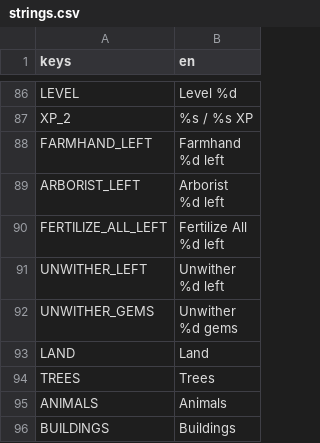
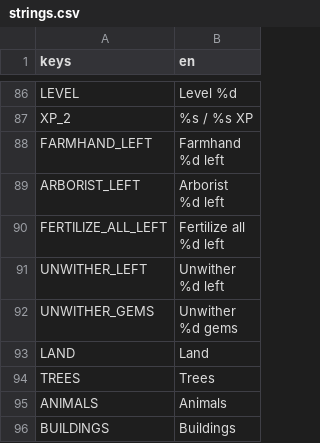
Before and after one commit to aniket-patra-1998/farm-game, a CSV file: locale/strings.csv, drawn as a sheet; only a part is shown, gaps mark what is left out; ↵ is a line break in a cell; the diff names each change by its address in the sheet, - before the commit and + after, or states it on an @@ line.

```diff
--- a/locale/strings.csv
+++ b/locale/strings.csv
-B90 (en): Fertilize All ↵ %d left
+B90 (en): Fertilize all ↵ %d left
```
Also changed, not shown: 12 other files.
